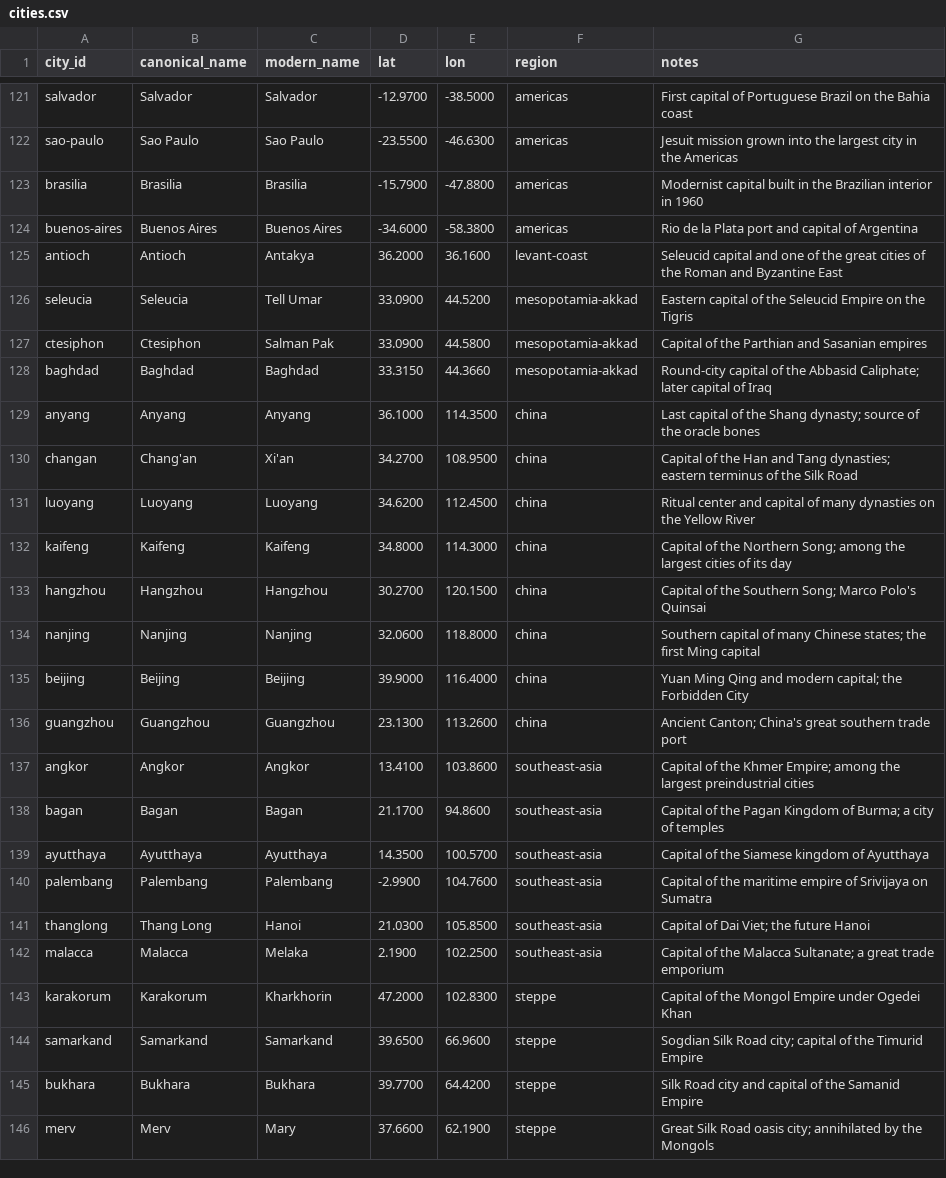
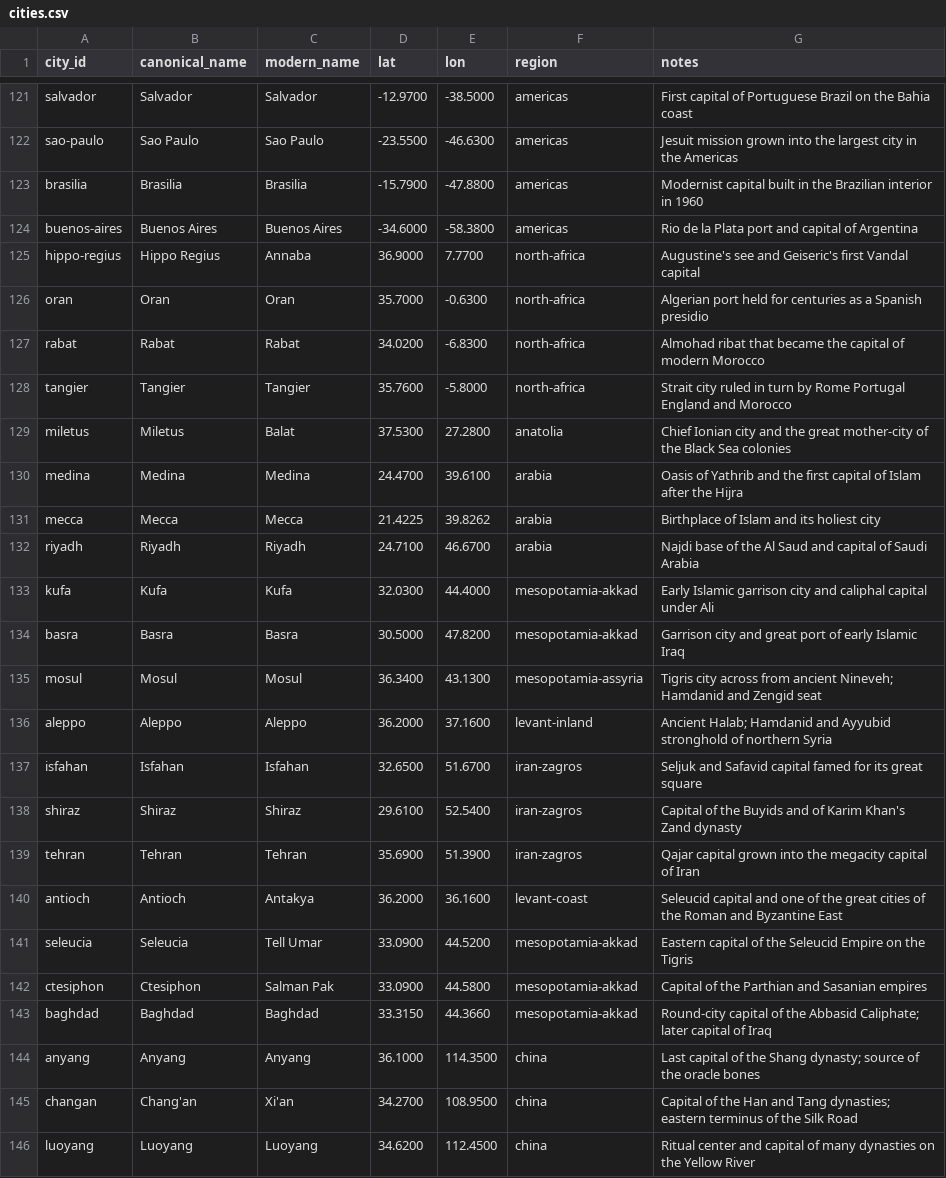
Before and after one commit to paleomitchelljs/timeline, a CSV file: data/cities.csv, drawn as a sheet; only a part is shown, gaps mark what is left out; the shorter side is filled out with more unchanged rows.

```diff
--- a/data/cities.csv
+++ b/data/cities.csv
@@ -124,2 +124,17 @@ brasilia,Brasilia,Brasilia,-15.7900,-47.8800,americas,Modernist capital built in
 buenos-aires,Buenos Aires,Buenos Aires,-34.6000,-58.3800,americas,Rio de la Plata port and capital of Argentina
+hippo-regius,Hippo Regius,Annaba,36.9000,7.7700,north-africa,Augustine's see and Geiseric's first Vandal capital
+oran,Oran,Oran,35.7000,-0.6300,north-africa,Algerian port held for centuries as a Spanish presidio
+rabat,Rabat,Rabat,34.0200,-6.8300,north-africa,Almohad ribat that became the capital of modern Morocco
+tangier,Tangier,Tangier,35.7600,-5.8000,north-africa,Strait city ruled in turn by Rome Portugal England and Morocco
+miletus,Miletus,Balat,37.5300,27.2800,anatolia,Chief Ionian city and the great mother-city of the Black Sea colonies
+medina,Medina,Medina,24.4700,39.6100,arabia,Oasis of Yathrib and the first capital of Islam after the Hijra
+mecca,Mecca,Mecca,21.4225,39.8262,arabia,Birthplace of Islam and its holiest city
+riyadh,Riyadh,Riyadh,24.7100,46.6700,arabia,Najdi base of the Al Saud and capital of Saudi Arabia
+kufa,Kufa,Kufa,32.0300,44.4000,mesopotamia-akkad,Early Islamic garrison city and caliphal capital under Ali
+basra,Basra,Basra,30.5000,47.8200,mesopotamia-akkad,Garrison city and great port of early Islamic Iraq
+mosul,Mosul,Mosul,36.3400,43.1300,mesopotamia-assyria,Tigris city across from ancient Nineveh; Hamdanid and Zengid seat
+aleppo,Aleppo,Aleppo,36.2000,37.1600,levant-inland,Ancient Halab; Hamdanid and Ayyubid stronghold of northern Syria
+isfahan,Isfahan,Isfahan,32.6500,51.6700,iran-zagros,Seljuk and Safavid capital famed for its great square
+shiraz,Shiraz,Shiraz,29.6100,52.5400,iran-zagros,Capital of the Buyids and of Karim Khan's Zand dynasty
+tehran,Tehran,Tehran,35.6900,51.3900,iran-zagros,Qajar capital grown into the megacity capital of Iran
 antioch,Antioch,Antakya,36.2000,36.1600,levant-coast,Seleucid capital and one of the great cities of the Roman and Byzantine East
```
Also changed, not shown: data/names.csv, 5 other files.
